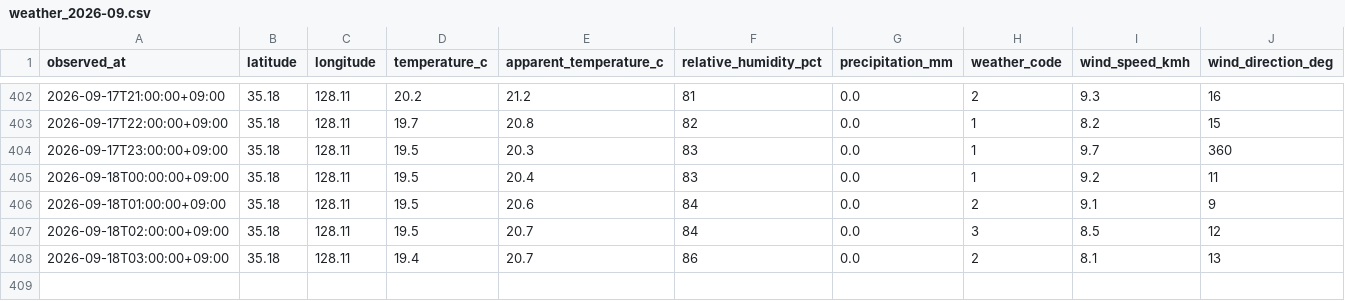
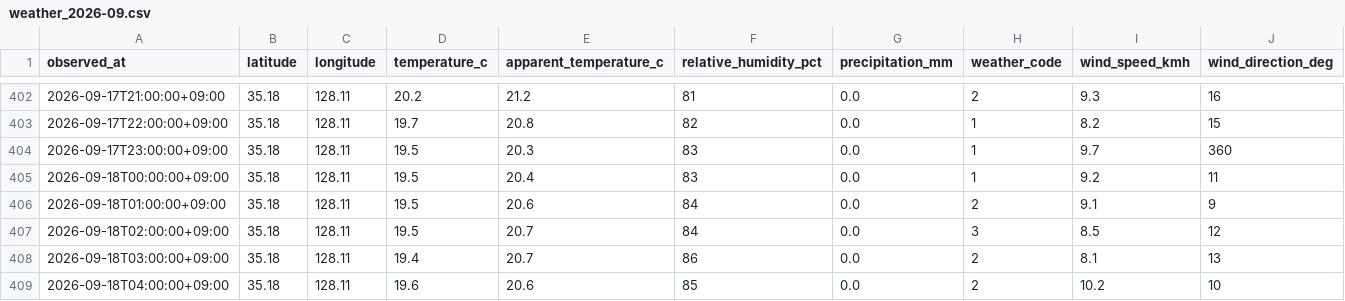
Before and after one commit to didehdgh2506/weather, a CSV file: data/weather_2026-09.csv, drawn as a sheet; only a part is shown, gaps mark what is left out; the diff names each change by its address in the sheet, - before the commit and + after, or states it on an @@ line.

```diff
--- a/data/weather_2026-09.csv
+++ b/data/weather_2026-09.csv
+row 409: 2026-09-18T04:00:00+09:00 | 35.18 | 128.11 | 19.6 | 20.6 | 85 | 0.0 | 2 | 10.2 | 10
```
